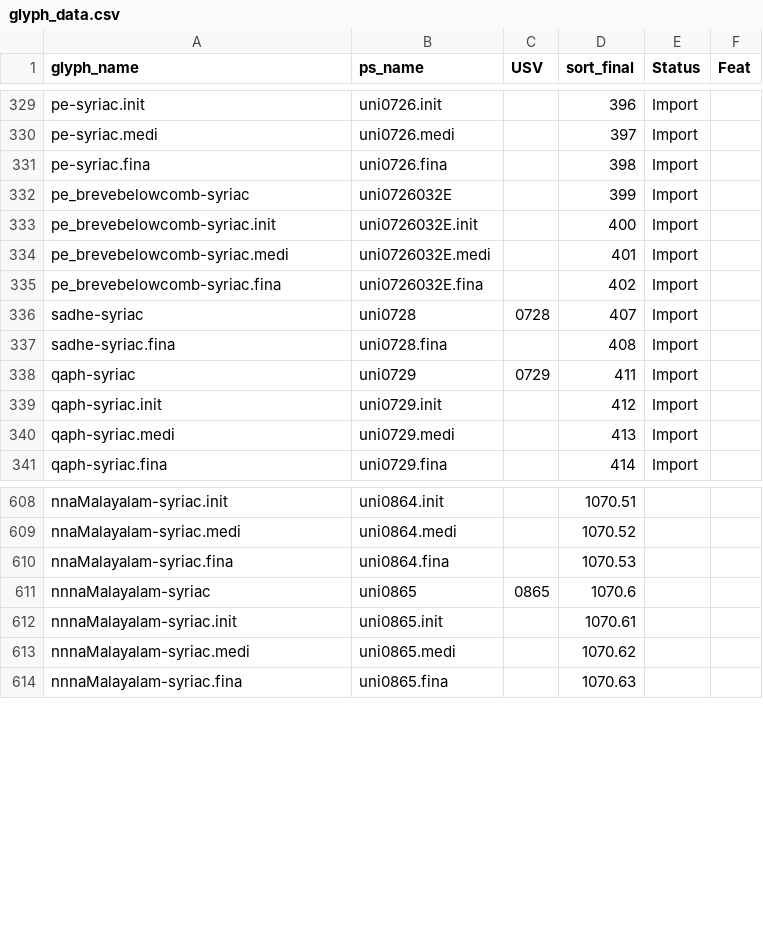
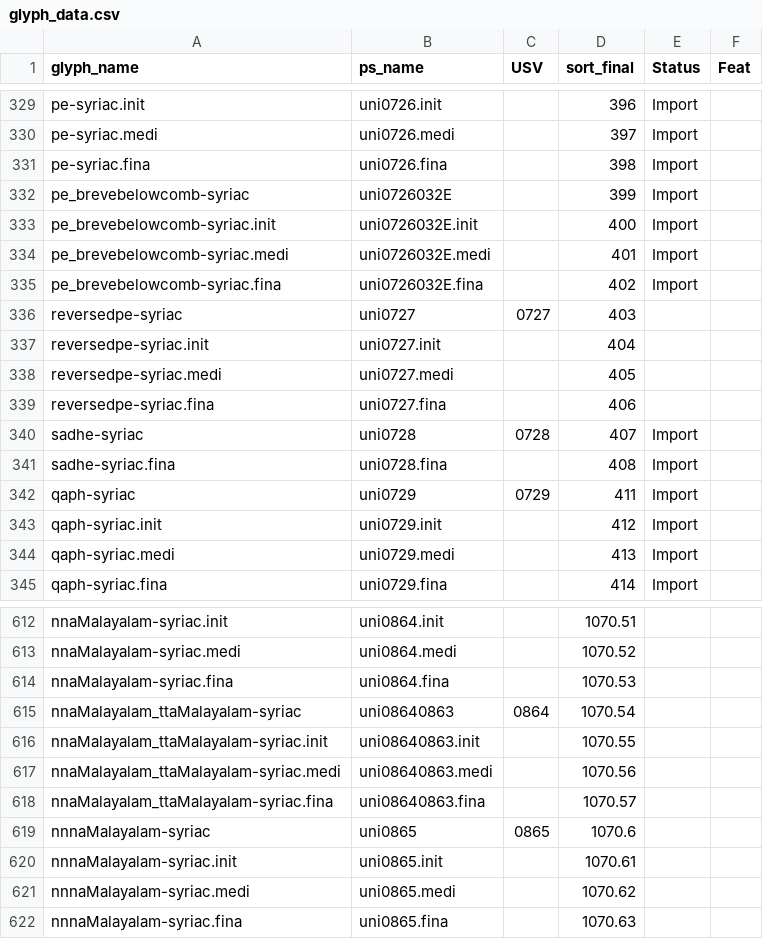
Before and after one commit to silnrsi/font-idiqlat, a CSV file: source/glyph_data.csv, drawn as a sheet; only a part is shown, gaps mark what is left out.

Commit message:
Add in more glyphs. Change wscript to not interpolate while in development. Add some OpenType for new characters.

```diff
--- a/source/glyph_data.csv
+++ b/source/glyph_data.csv
@@ -335,2 +335,6 @@ pe_brevebelowcomb-syriac.medi,uni0726032E.medi,,401,Import,
 pe_brevebelowcomb-syriac.fina,uni0726032E.fina,,402,Import,
+reversedpe-syriac,uni0727,0727,403,,
+reversedpe-syriac.init,uni0727.init,,404,,
+reversedpe-syriac.medi,uni0727.medi,,405,,
+reversedpe-syriac.fina,uni0727.fina,,406,,
 sadhe-syriac,uni0728,0728,407,Import,
@@ -610,2 +614,6 @@ nnaMalayalam-syriac.medi,uni0864.medi,,1070.52,,
 nnaMalayalam-syriac.fina,uni0864.fina,,1070.53,,
+nnaMalayalam_ttaMalayalam-syriac,uni08640863,0864,1070.54,,
+nnaMalayalam_ttaMalayalam-syriac.init,uni08640863.init,,1070.55,,
+nnaMalayalam_ttaMalayalam-syriac.medi,uni08640863.medi,,1070.56,,
+nnaMalayalam_ttaMalayalam-syriac.fina,uni08640863.fina,,1070.57,,
 nnnaMalayalam-syriac,uni0865,0865,1070.6,,
```
Also changed, not shown: 29 other files.
